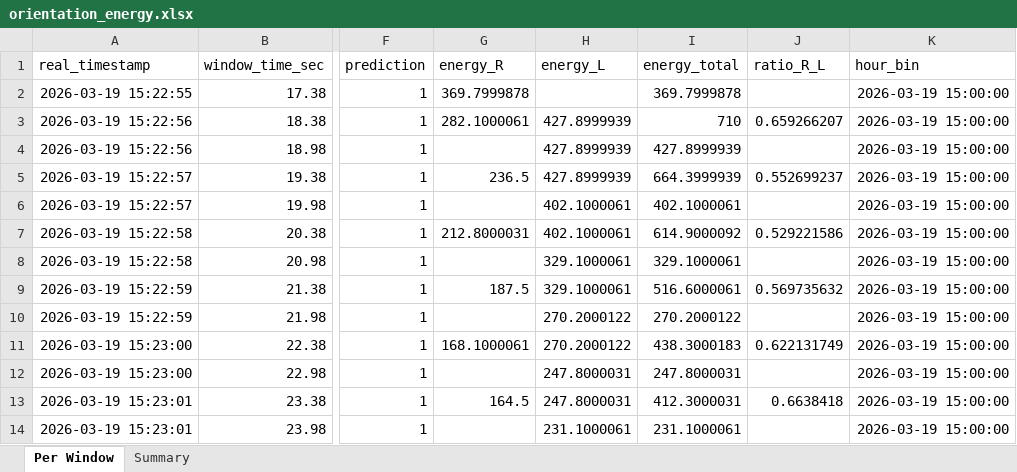
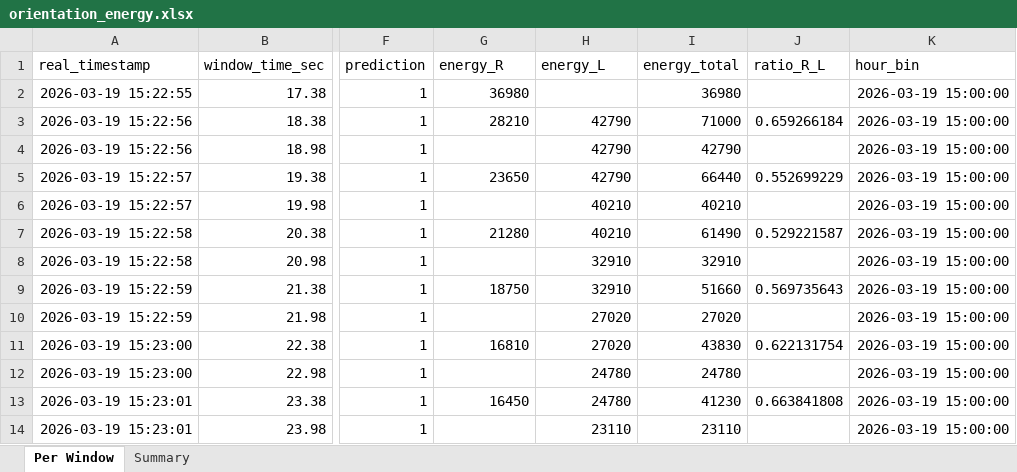
Before and after one commit to hbockenhauer/gait_detection, an Excel workbook: outputs/results/subject_energy/orientation_energy.xlsx, sheet Per Window, drawn as a sheet; only a part is shown, gaps mark what is left out; values as stored, in another font and other column widths than the file's, no borders; the diff covers the shown part only; the diff names each change by its address in the sheet, - before the commit and + after, or states it on an @@ line.

```diff
--- a/outputs/results/subject_energy/orientation_energy.xlsx (sheet Per Window)
+++ b/outputs/results/subject_energy/orientation_energy.xlsx (sheet Per Window)
-G2 (energy_R): 369.7999878
+G2 (energy_R): 36980
-I2 (energy_total): 369.7999878
+I2 (energy_total): 36980
-G3 (energy_R): 282.1000061
+G3 (energy_R): 28210
-H3:H5 (energy_L): 427.8999939
+H3:H5 (energy_L): 42790
-I3 (energy_total): 710
+I3 (energy_total): 71000
-J3 (ratio_R_L): 0.659266207
+J3 (ratio_R_L): 0.659266184
-I4 (energy_total): 427.8999939
+I4 (energy_total): 42790
-G5 (energy_R): 236.5
+G5 (energy_R): 23650
-I5 (energy_total): 664.3999939
+I5 (energy_total): 66440
-J5 (ratio_R_L): 0.552699237
+J5 (ratio_R_L): 0.552699229
-H6:H7 (energy_L): 402.1000061
+H6:H7 (energy_L): 40210
-I6 (energy_total): 402.1000061
+I6 (energy_total): 40210
-G7 (energy_R): 212.8000031
+G7 (energy_R): 21280
-I7 (energy_total): 614.9000092
+I7 (energy_total): 61490
-J7 (ratio_R_L): 0.529221586
+J7 (ratio_R_L): 0.529221587
-H8:H9 (energy_L): 329.1000061
+H8:H9 (energy_L): 32910
-I8 (energy_total): 329.1000061
+I8 (energy_total): 32910
-G9 (energy_R): 187.5
+G9 (energy_R): 18750
-I9 (energy_total): 516.6000061
+I9 (energy_total): 51660
-J9 (ratio_R_L): 0.569735632
+J9 (ratio_R_L): 0.569735643
-H10:H11 (energy_L): 270.2000122
+H10:H11 (energy_L): 27020
-I10 (energy_total): 270.2000122
+I10 (energy_total): 27020
-G11 (energy_R): 168.1000061
+G11 (energy_R): 16810
-I11 (energy_total): 438.3000183
+I11 (energy_total): 43830
-J11 (ratio_R_L): 0.622131749
+J11 (ratio_R_L): 0.622131754
-H12:H13 (energy_L): 247.8000031
+H12:H13 (energy_L): 24780
-I12 (energy_total): 247.8000031
+I12 (energy_total): 24780
-G13 (energy_R): 164.5
+G13 (energy_R): 16450
-I13 (energy_total): 412.3000031
+I13 (energy_total): 41230
-J13 (ratio_R_L): 0.6638418
+J13 (ratio_R_L): 0.663841808
-H14 (energy_L): 231.1000061
+H14 (energy_L): 23110
-I14 (energy_total): 231.1000061
+I14 (energy_total): 23110
```
Also changed, not shown: 826 edited cells elsewhere in this sheet, sheet Summary, outputs/results/subject_energy/Arm_use2_energy.xlsx, outputs/results/subject_energy/Arm_use_energy.xlsx, 8 other files.
